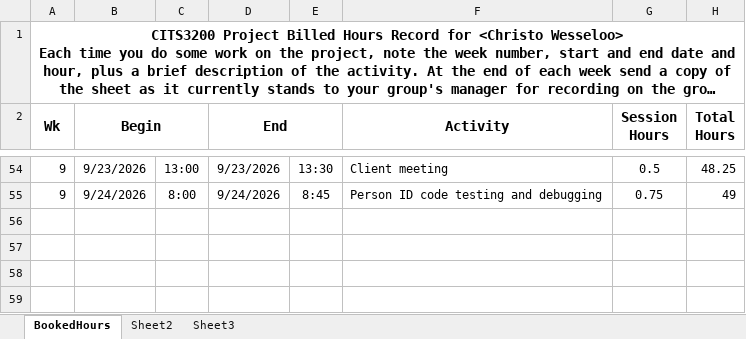
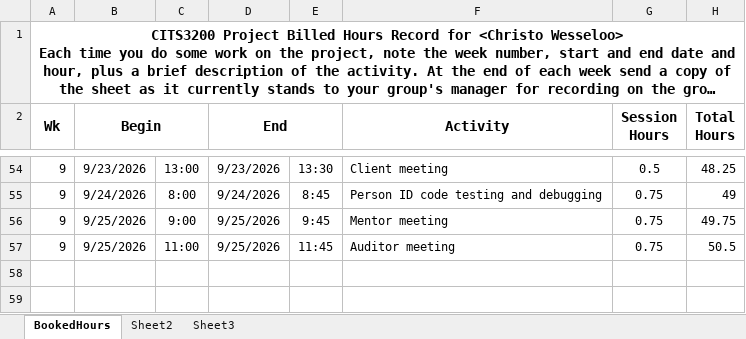
Before and after one commit to A5troGaze/CITS3200_Project, an Excel workbook: Documentation/Week 9/Booked Hours/Booked_Hours_Christo.xlsx, sheet BookedHours, drawn as a sheet; only a part is shown, gaps mark what is left out; long unchanged cells end in …; values as stored, in another font and other column widths than the file's, no borders; the diff names each change by its address in the sheet, - before the commit and + after, or states it on an @@ line.

Commit message:
Updated booked hours

```diff
--- a/Documentation/Week 9/Booked Hours/Booked_Hours_Christo.xlsx (sheet BookedHours)
+++ b/Documentation/Week 9/Booked Hours/Booked_Hours_Christo.xlsx (sheet BookedHours)
-row 56: (empty)
+row 56: 9 | 9/25/2026 | 9:00 | 9/25/2026 | 9:45 | Mentor meeting | 0.75 | 49.75
-row 57: (empty)
+row 57: 9 | 9/25/2026 | 11:00 | 9/25/2026 | 11:45 | Auditor meeting | 0.75 | 50.5
```
Also changed, not shown: hidden cells.
